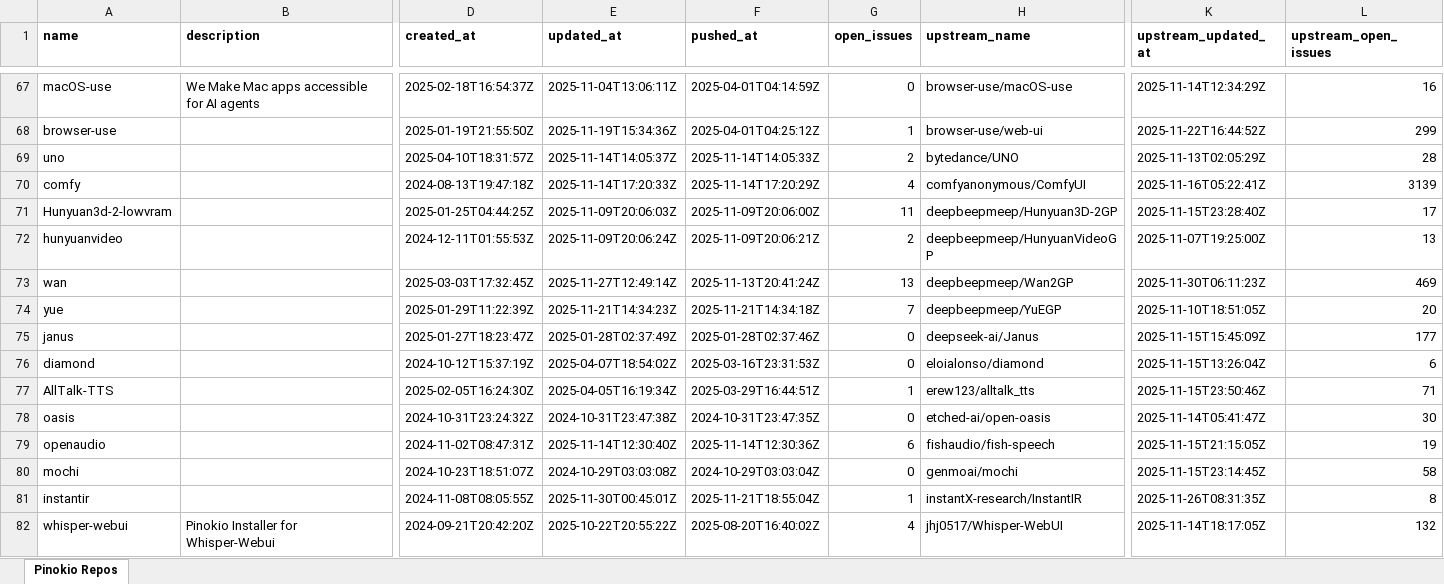
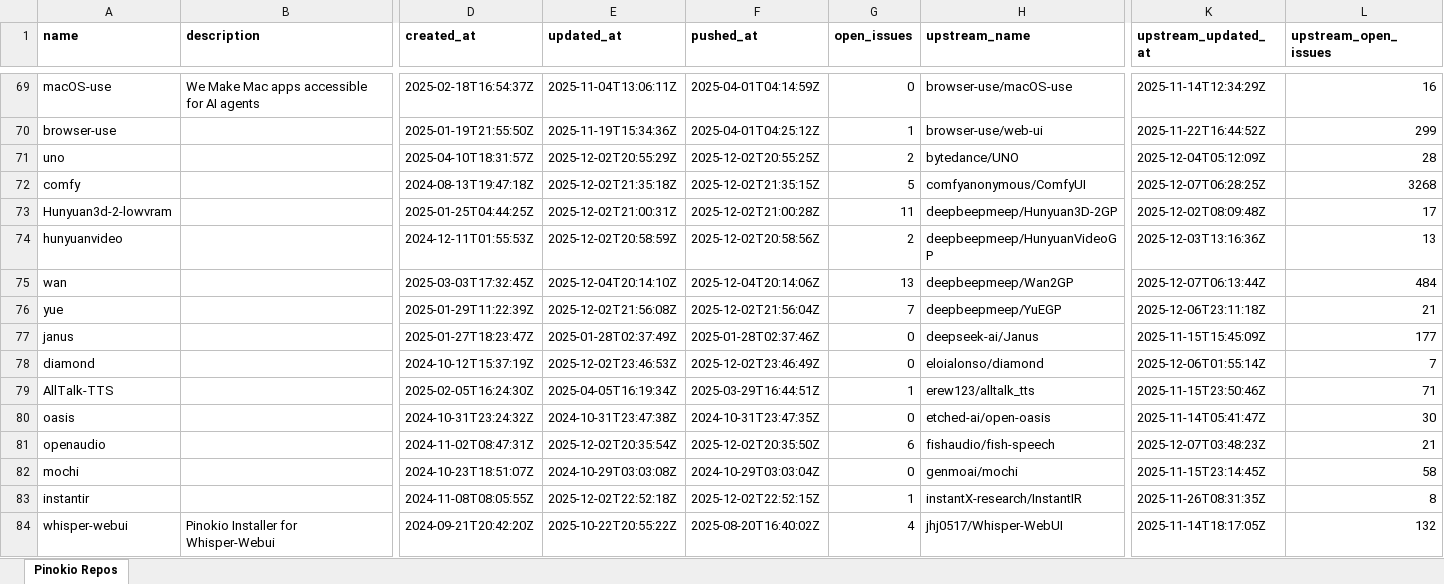
Before and after one commit to signosis/pinokio-website, an Excel workbook: pinokio_repos.xlsx, sheet Pinokio Repos, drawn as a sheet; only a part is shown, gaps mark what is left out; values as stored, in another font and other column widths than the file's, no borders; addresses are those after the commit; the diff covers the shown part only; the diff names each change by its address in the sheet, - before the commit and + after, or states it on an @@ line.

```diff
--- a/pinokio_repos.xlsx (sheet Pinokio Repos)
+++ b/pinokio_repos.xlsx (sheet Pinokio Repos)
-E71 (updated_at): 2025-11-14T14:05:37Z
+E71 (updated_at): 2025-12-02T20:55:29Z
-F71 (pushed_at): 2025-11-14T14:05:33Z
+F71 (pushed_at): 2025-12-02T20:55:25Z
-K71 (upstream_updated_at): 2025-11-13T02:05:29Z
+K71 (upstream_updated_at): 2025-12-04T05:12:09Z
-E72 (updated_at): 2025-11-14T17:20:33Z
+E72 (updated_at): 2025-12-02T21:35:18Z
-F72 (pushed_at): 2025-11-14T17:20:29Z
+F72 (pushed_at): 2025-12-02T21:35:15Z
-G72 (open_issues): 4
+G72 (open_issues): 5
-K72 (upstream_updated_at): 2025-11-16T05:22:41Z
+K72 (upstream_updated_at): 2025-12-07T06:28:25Z
-L72 (upstream_open_issues): 3139
+L72 (upstream_open_issues): 3268
-E73 (updated_at): 2025-11-09T20:06:03Z
+E73 (updated_at): 2025-12-02T21:00:31Z
-F73 (pushed_at): 2025-11-09T20:06:00Z
+F73 (pushed_at): 2025-12-02T21:00:28Z
-K73 (upstream_updated_at): 2025-11-15T23:28:40Z
+K73 (upstream_updated_at): 2025-12-02T08:09:48Z
-E74 (updated_at): 2025-11-09T20:06:24Z
+E74 (updated_at): 2025-12-02T20:58:59Z
-F74 (pushed_at): 2025-11-09T20:06:21Z
+F74 (pushed_at): 2025-12-02T20:58:56Z
-K74 (upstream_updated_at): 2025-11-07T19:25:00Z
+K74 (upstream_updated_at): 2025-12-03T13:16:36Z
-E75 (updated_at): 2025-11-27T12:49:14Z
+E75 (updated_at): 2025-12-04T20:14:10Z
-F75 (pushed_at): 2025-11-13T20:41:24Z
+F75 (pushed_at): 2025-12-04T20:14:06Z
-K75 (upstream_updated_at): 2025-11-30T06:11:23Z
+K75 (upstream_updated_at): 2025-12-07T06:13:44Z
-L75 (upstream_open_issues): 469
+L75 (upstream_open_issues): 484
-E76 (updated_at): 2025-11-21T14:34:23Z
+E76 (updated_at): 2025-12-02T21:56:08Z
-F76 (pushed_at): 2025-11-21T14:34:18Z
+F76 (pushed_at): 2025-12-02T21:56:04Z
-K76 (upstream_updated_at): 2025-11-10T18:51:05Z
+K76 (upstream_updated_at): 2025-12-06T23:11:18Z
-L76 (upstream_open_issues): 20
+L76 (upstream_open_issues): 21
-E78 (updated_at): 2025-04-07T18:54:02Z
+E78 (updated_at): 2025-12-02T23:46:53Z
-F78 (pushed_at): 2025-03-16T23:31:53Z
+F78 (pushed_at): 2025-12-02T23:46:49Z
-K78 (upstream_updated_at): 2025-11-15T13:26:04Z
+K78 (upstream_updated_at): 2025-12-06T01:55:14Z
-L78 (upstream_open_issues): 6
+L78 (upstream_open_issues): 7
-E81 (updated_at): 2025-11-14T12:30:40Z
+E81 (updated_at): 2025-12-02T20:35:54Z
-F81 (pushed_at): 2025-11-14T12:30:36Z
+F81 (pushed_at): 2025-12-02T20:35:50Z
-K81 (upstream_updated_at): 2025-11-15T21:15:05Z
+K81 (upstream_updated_at): 2025-12-07T03:48:23Z
-L81 (upstream_open_issues): 19
+L81 (upstream_open_issues): 21
-E83 (updated_at): 2025-11-30T00:45:01Z
+E83 (updated_at): 2025-12-02T22:52:18Z
-F83 (pushed_at): 2025-11-21T18:55:04Z
+F83 (pushed_at): 2025-12-02T22:52:15Z
```
Also changed, not shown: 3 added rows and 79 edited cells elsewhere in this sheet, 3 other files.
